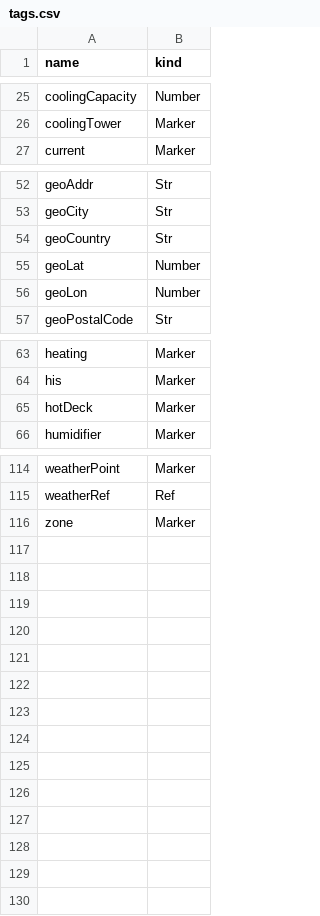
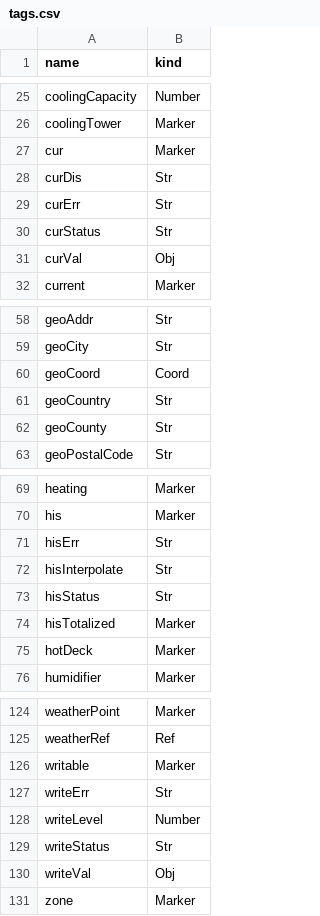
Before and after one commit to ci-richard-mcelhinney/nhaystack, a CSV file: src/nhaystack/res/tags.csv, drawn as a sheet; only a part is shown, gaps mark what is left out; removed rows and columns are numbered as before the commit, all else as after; the diff covers the shown part only; the diff names each change by its address in the sheet, - before the commit and + after, or states it on an @@ line.

```diff
--- a/src/nhaystack/res/tags.csv
+++ b/src/nhaystack/res/tags.csv
+row 27: cur | Marker
+row 28: curDis | Str
+row 29: curErr | Str
+row 30: curStatus | Str
+row 31: curVal | Obj
+row 60: geoCoord | Coord
-row 55: geoLat | Number
-row 56: geoLon | Number
+row 62: geoCounty | Str
+row 71: hisErr | Str
+row 72: hisInterpolate | Str
+row 73: hisStatus | Str
+row 74: hisTotalized | Marker
+row 126: writable | Marker
+row 127: writeErr | Str
+row 128: writeLevel | Number
+row 129: writeStatus | Str
+row 130: writeVal | Obj
```
Also changed, not shown: 1 added row elsewhere in this file, 3 other files.
